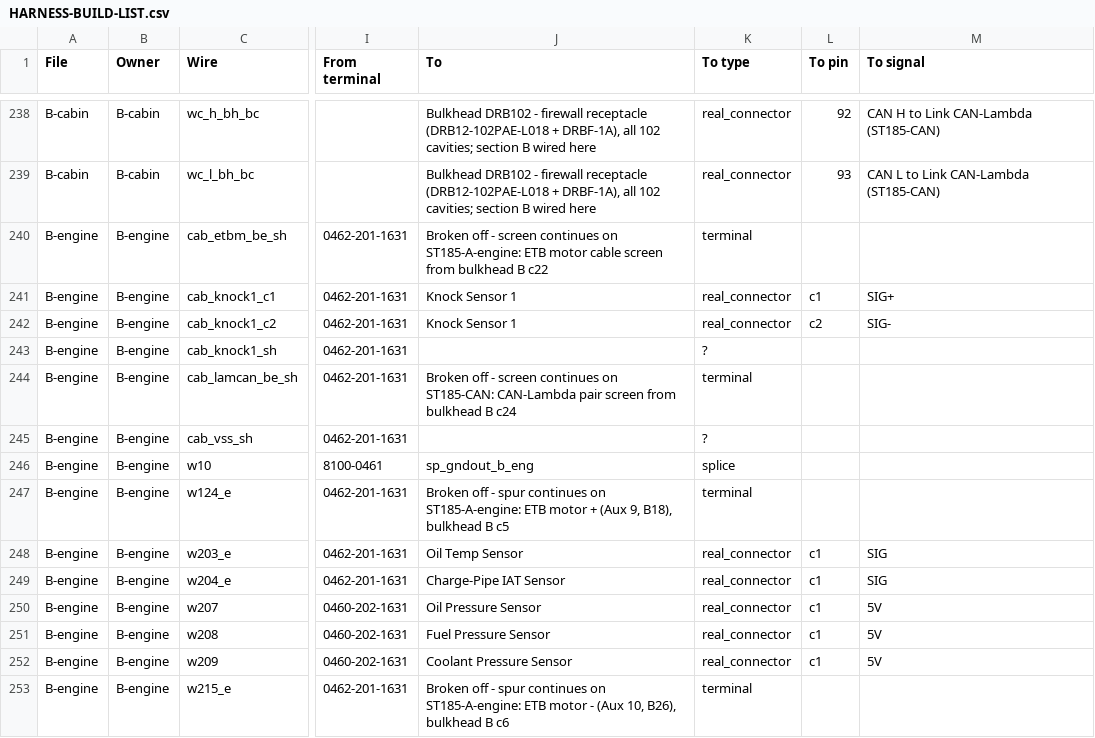
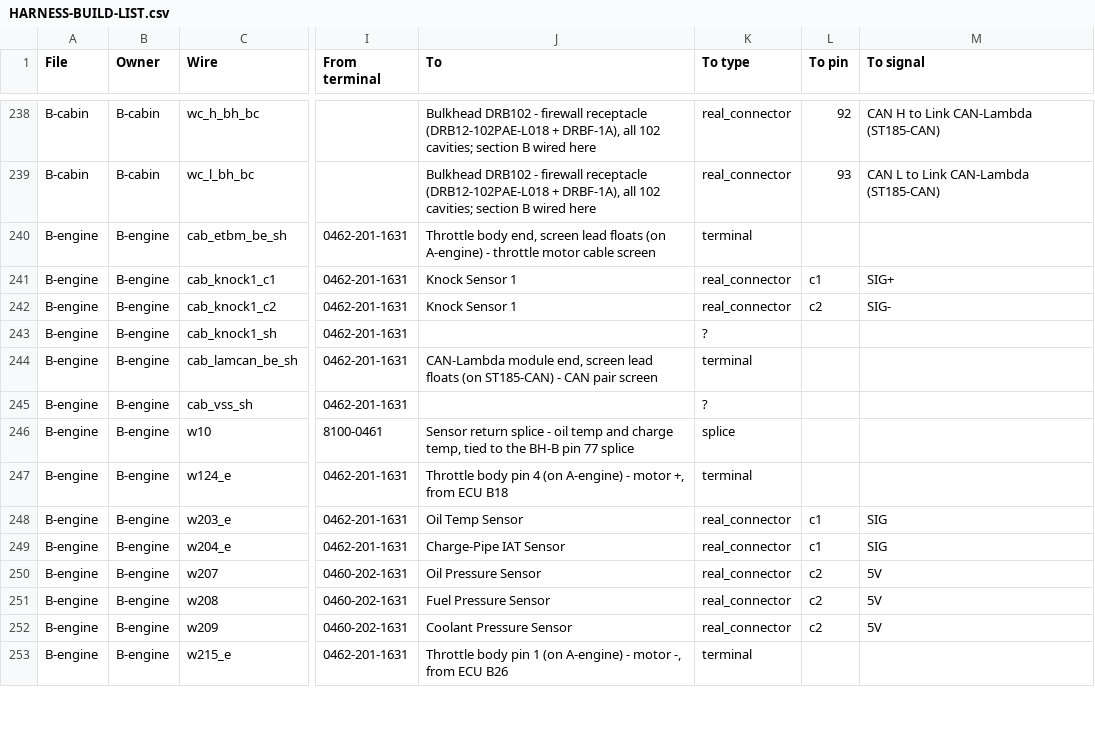
Before and after one commit to living-relation/st185-link-ecu-config, a CSV file: docs/harness/HARNESS-BUILD-LIST.csv, drawn as a sheet; only a part is shown, gaps mark what is left out; the diff covers the shown part only; the diff names each change by its address in the sheet, - before the commit and + after, or states it on an @@ line.

```diff
--- a/docs/harness/HARNESS-BUILD-LIST.csv
+++ b/docs/harness/HARNESS-BUILD-LIST.csv
-J240 (To): Broken off - screen continues on ST185-A-engine: ETB motor cable screen from bulkhead B c22
+J240 (To): Throttle body end, screen lead floats (on A-engine) - throttle motor cable screen
-J244 (To): Broken off - screen continues on ST185-CAN: CAN-Lambda pair screen from bulkhead B c24
+J244 (To): CAN-Lambda module end, screen lead floats (on ST185-CAN) - CAN pair screen
-J246 (To): sp_gndout_b_eng
+J246 (To): Sensor return splice - oil temp and charge temp, tied to the BH-B pin 77 splice
-J247 (To): Broken off - spur continues on ST185-A-engine: ETB motor + (Aux 9, B18), bulkhead B c5
+J247 (To): Throttle body pin 4 (on A-engine) - motor +, from ECU B18
-L250:L252 (To pin): c1
+L250:L252 (To pin): c2
-J253 (To): Broken off - spur continues on ST185-A-engine: ETB motor - (Aux 10, B26), bulkhead B c6
+J253 (To): Throttle body pin 1 (on A-engine) - motor -, from ECU B26
```
Also changed, not shown: 64 edited cells elsewhere in this file, 6 other files.
